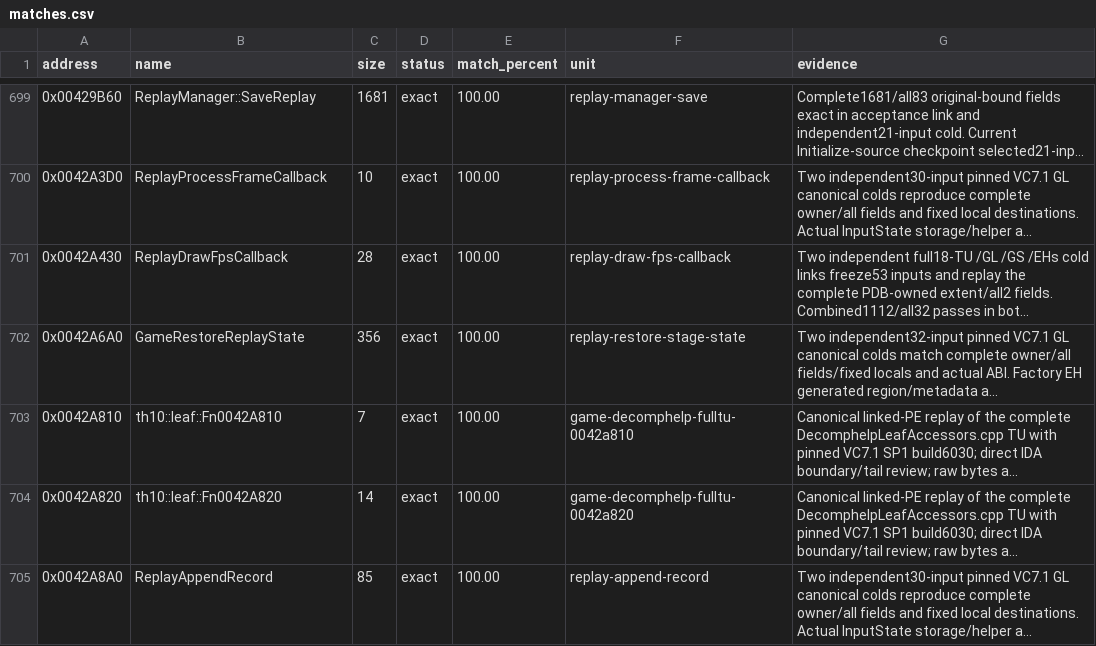
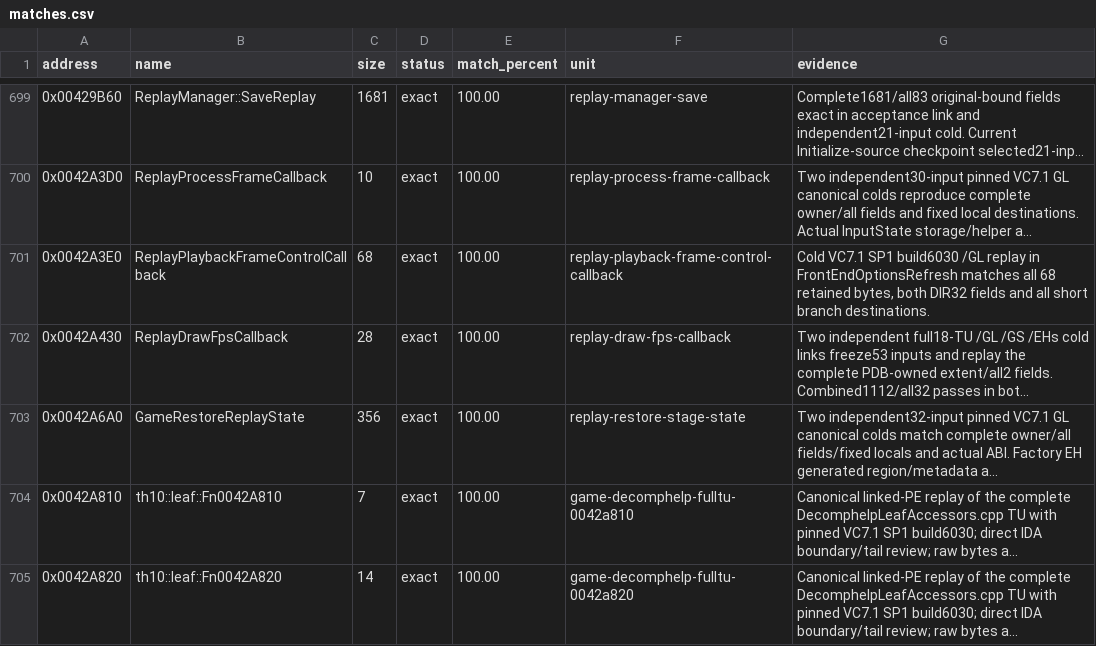
Before and after one commit to N0zoM1z0/th10, a CSV file: config/matches.csv, drawn as a sheet; only a part is shown, gaps mark what is left out; the shorter side is filled out with more unchanged rows; long unchanged cells end in …; the diff names each change by its address in the sheet, - before the commit and + after, or states it on an @@ line.

Commit message:
gpt-6.2-sol: match the playback frame control callback
Co-authored-by: gensokyo-dev <342580529+gensokyo-dev@users.noreply.github.com>

```diff
--- a/config/matches.csv
+++ b/config/matches.csv
+row 701: 0x0042A3E0 | ReplayPlaybackFrameControlCallback | 68 | exact | 100.00 | replay-playback-frame-control-callback | Cold VC7.1 SP1 build6030 /GL replay in FrontEndOptionsRefresh matches all 68 retained bytes, both DIR32 fields and all short branch destinations.
```
Also changed, not shown: 7 other files.
